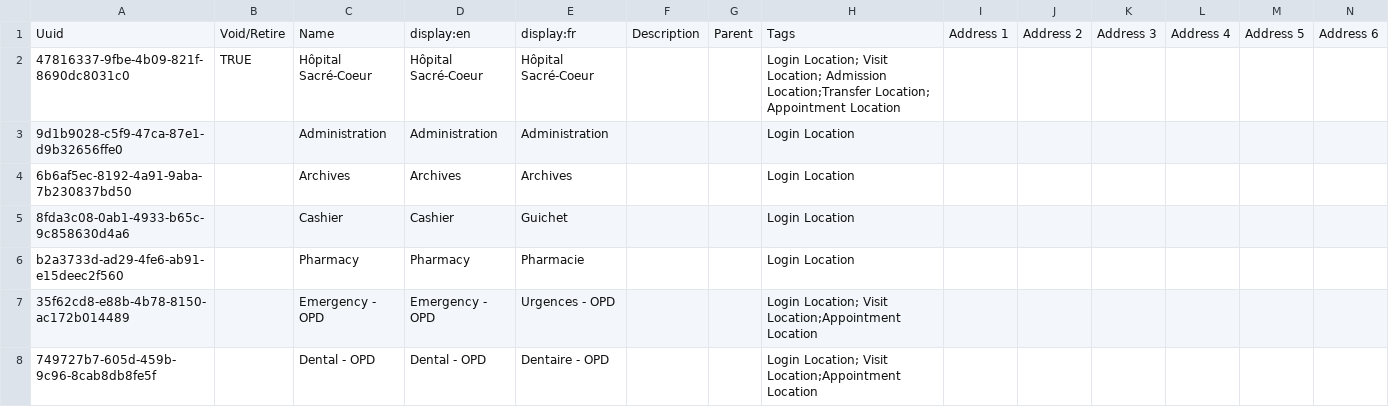
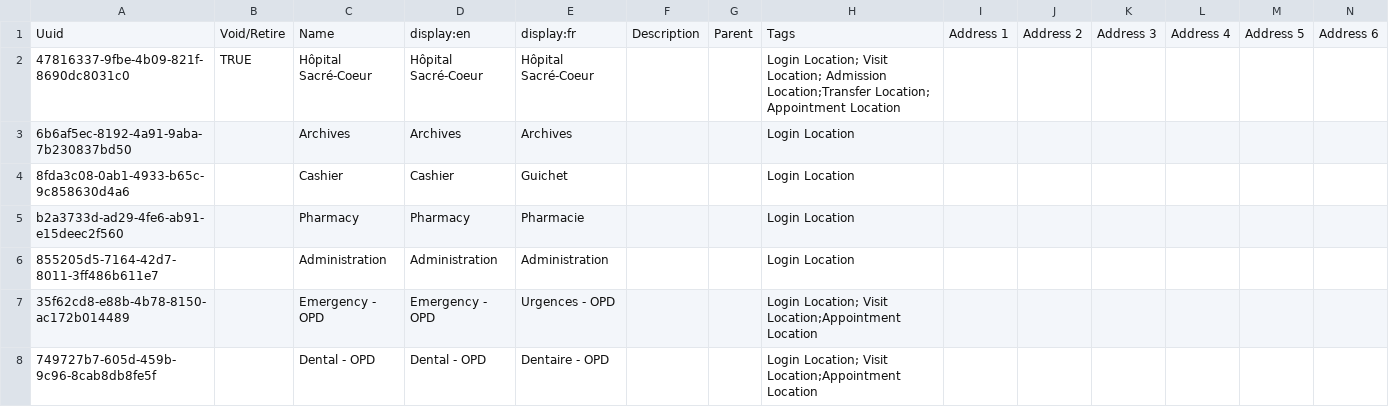
Before and after one commit to mekomsolutions/ozone-hsc, a CSV file: configs/openmrs/initializer_config/locations/locations.csv, drawn as a sheet; only a part is shown; removed rows and columns are numbered as before the commit, all else as after; rows hold the shown columns only; the diff names each change by its address in the sheet, - before the commit and + after, or states it on an @@ line.

Commit message:
HSC-445: Update uuid for Administration location

```diff
--- a/configs/openmrs/initializer_config/locations/locations.csv
+++ b/configs/openmrs/initializer_config/locations/locations.csv
-row 3: 9d1b9028-c5f9-47ca-87e1-d9b32656ffe0 |  | Administration | Administration | Administration |  |  | Login Location
+row 6: 855205d5-7164-42d7-8011-3ff486b611e7 |  | Administration | Administration | Administration |  |  | Login Location
```
